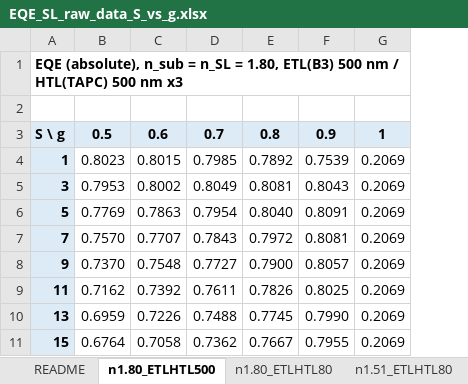
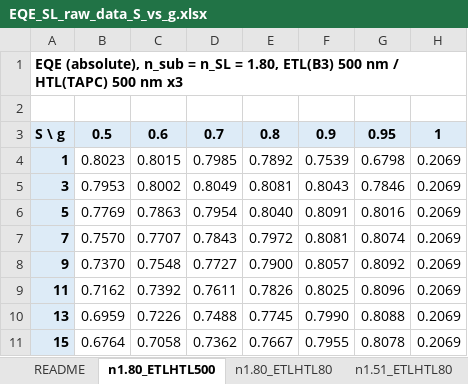
Before and after one commit to jjoono/OLED-, an Excel workbook: EQE_SL_raw_data_S_vs_g.xlsx, sheet n1.80_ETLHTL500, drawn as a sheet; values as stored, in another font and other column widths than the file's, no borders; the diff names each change by its address in the sheet, - before the commit and + after, or states it on an @@ line.

```diff
--- a/EQE_SL_raw_data_S_vs_g.xlsx (sheet n1.80_ETLHTL500)
+++ b/EQE_SL_raw_data_S_vs_g.xlsx (sheet n1.80_ETLHTL500)
+column G, rows 3-11: 0.95 | 0.6798 | 0.7846 | 0.8016 | 0.8074 | 0.8092 | 0.8096 | 0.8088 | 0.8078
```
Also changed, not shown: 2 other files.
